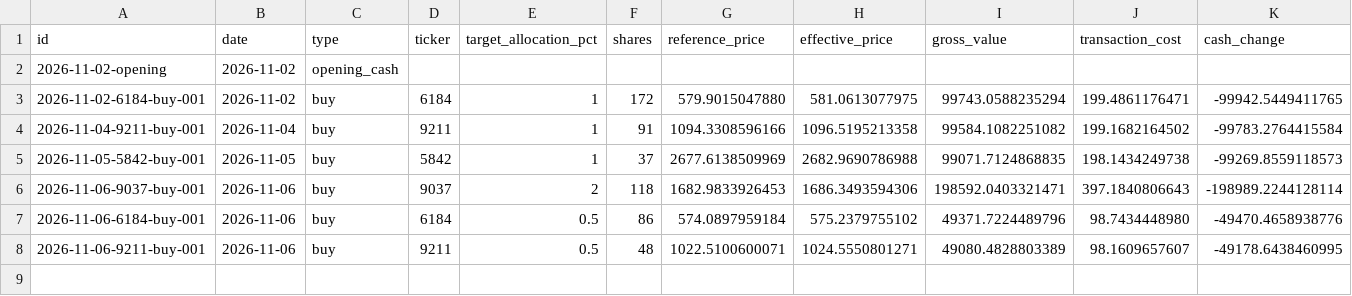
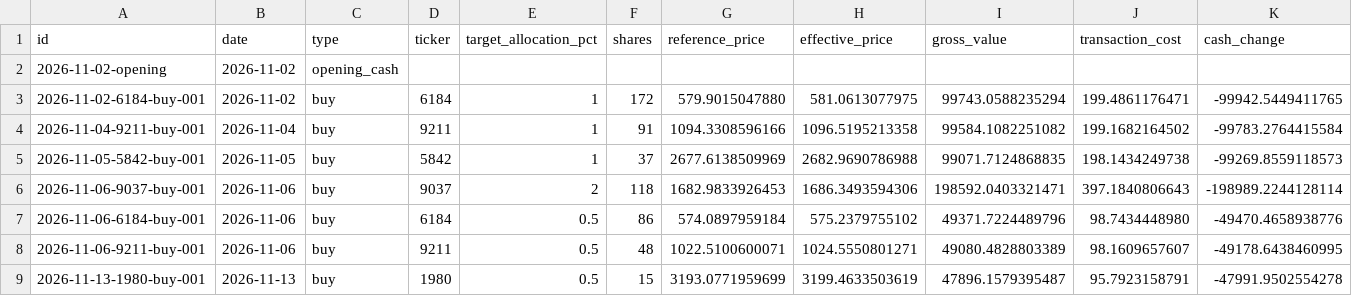
Before and after one commit to okytdy/jpinv.com, a CSV file: en/portfolio/activity.csv, drawn as a sheet; only a part is shown; rows hold the shown columns only; the diff names each change by its address in the sheet, - before the commit and + after, or states it on an @@ line.

Commit message:
portfolio: add 0.5% Dai-Dan and mark November 13 closes

```diff
--- a/en/portfolio/activity.csv
+++ b/en/portfolio/activity.csv
+row 9: 2026-11-13-1980-buy-001 | 2026-11-13 | buy | 1980 | 0.5 | 15 | 3193.0771959699 | 3199.4633503619 | 47896.1579395487 | 95.7923158791 | -47991.9502554278
```
Also changed, not shown: en/portfolio/holdings.csv, en/portfolio/performance.csv, 3 other files.
